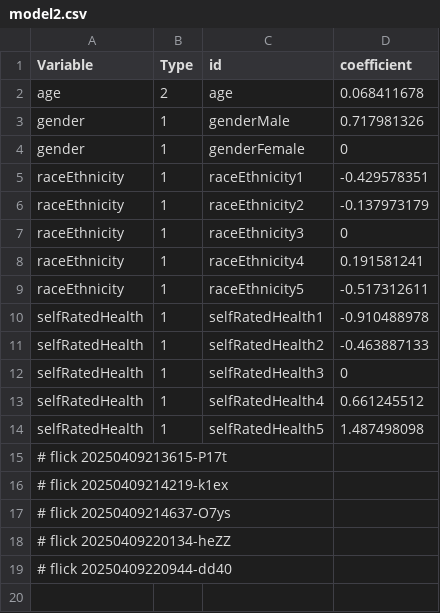
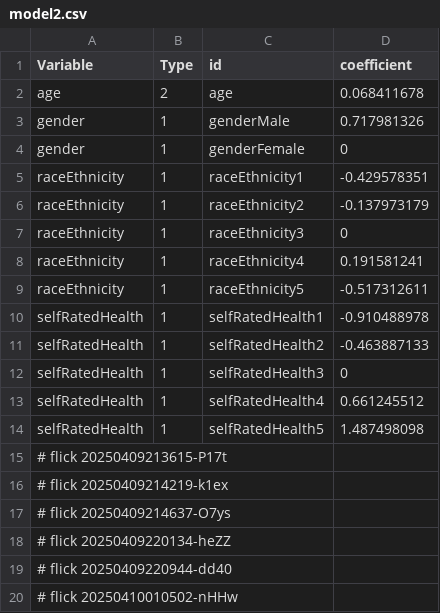
Before and after one commit to abikesa/false-font, a CSV file: kitabo/ensi/ukubona/donorcase/test2/assets/csv/model2.csv, drawn as a sheet.

Commit message:
kitabo/ensi/ukubona/donorcase/test2/assets/csv/model2.csv

```diff
--- a/kitabo/ensi/ukubona/donorcase/test2/assets/csv/model2.csv
+++ b/kitabo/ensi/ukubona/donorcase/test2/assets/csv/model2.csv
@@ -19 +19,2 @@ selfRatedHealth,1,selfRatedHealth5,1.487498098
 # flick 20250409220944-dd40
+# flick 20250410010502-nHHw
```
